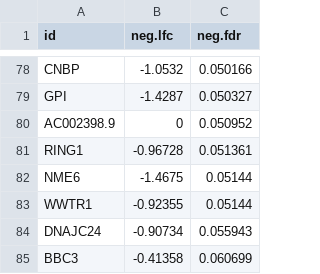
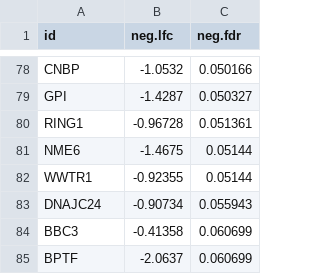
Before and after one commit to alex-kalinka-cruk/fgc_cruk_project_analyses, a CSV file: data/fgc_0013b/fgc_0013b-synth-lethals-a549-arh3-day14.csv, drawn as a sheet; only a part is shown, gaps mark what is left out; the shorter side is filled out with more unchanged rows.

```diff
--- a/data/fgc_0013b/fgc_0013b-synth-lethals-a549-arh3-day14.csv
+++ b/data/fgc_0013b/fgc_0013b-synth-lethals-a549-arh3-day14.csv
@@ -79,3 +79,2 @@ CNBP,-1.0532,0.050166
 GPI,-1.4287,0.050327
-AC002398.9,0,0.050952
 RING1,-0.96728,0.051361
```
Also changed, not shown: data/fgc_0013b/fgc_0013b-loss-ess-a549-arh3-day14.csv, data/fgc_0013b/fgc_0013b-synth-lethals-u2os-targ1-day14.csv, 2 other files.
